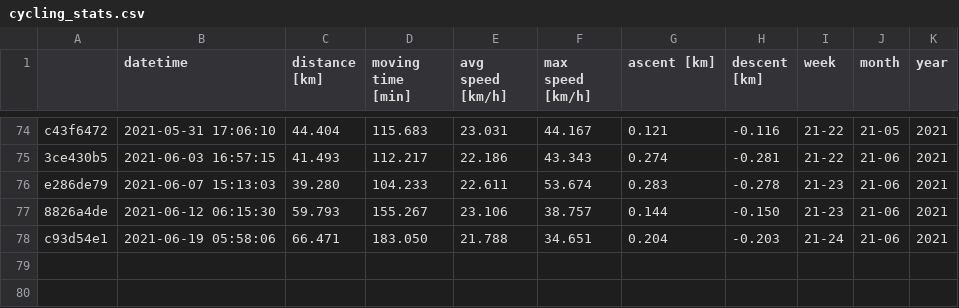
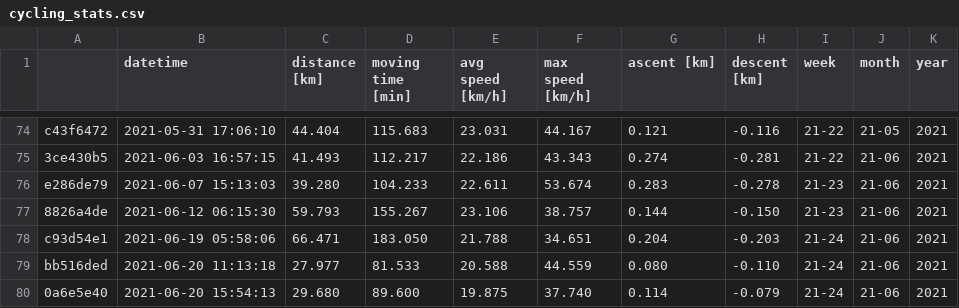
Before and after one commit to gschramm/cyclingstats, a CSV file: cycling_stats.csv, drawn as a sheet; only a part is shown, gaps mark what is left out.

```diff
--- a/cycling_stats.csv
+++ b/cycling_stats.csv
@@ -78 +78,3 @@ e286de79,2021-06-07 15:13:03,39.280,104.233,22.611,53.674,0.283,-0.278,21-23,21-
 c93d54e1,2021-06-19 05:58:06,66.471,183.050,21.788,34.651,0.204,-0.203,21-24,21-06,2021
+bb516ded,2021-06-20 11:13:18,27.977,81.533,20.588,44.559,0.080,-0.110,21-24,21-06,2021
+0a6e5e40,2021-06-20 15:54:13,29.680,89.600,19.875,37.740,0.114,-0.079,21-24,21-06,2021
```
Also changed, not shown: 1 other file.
